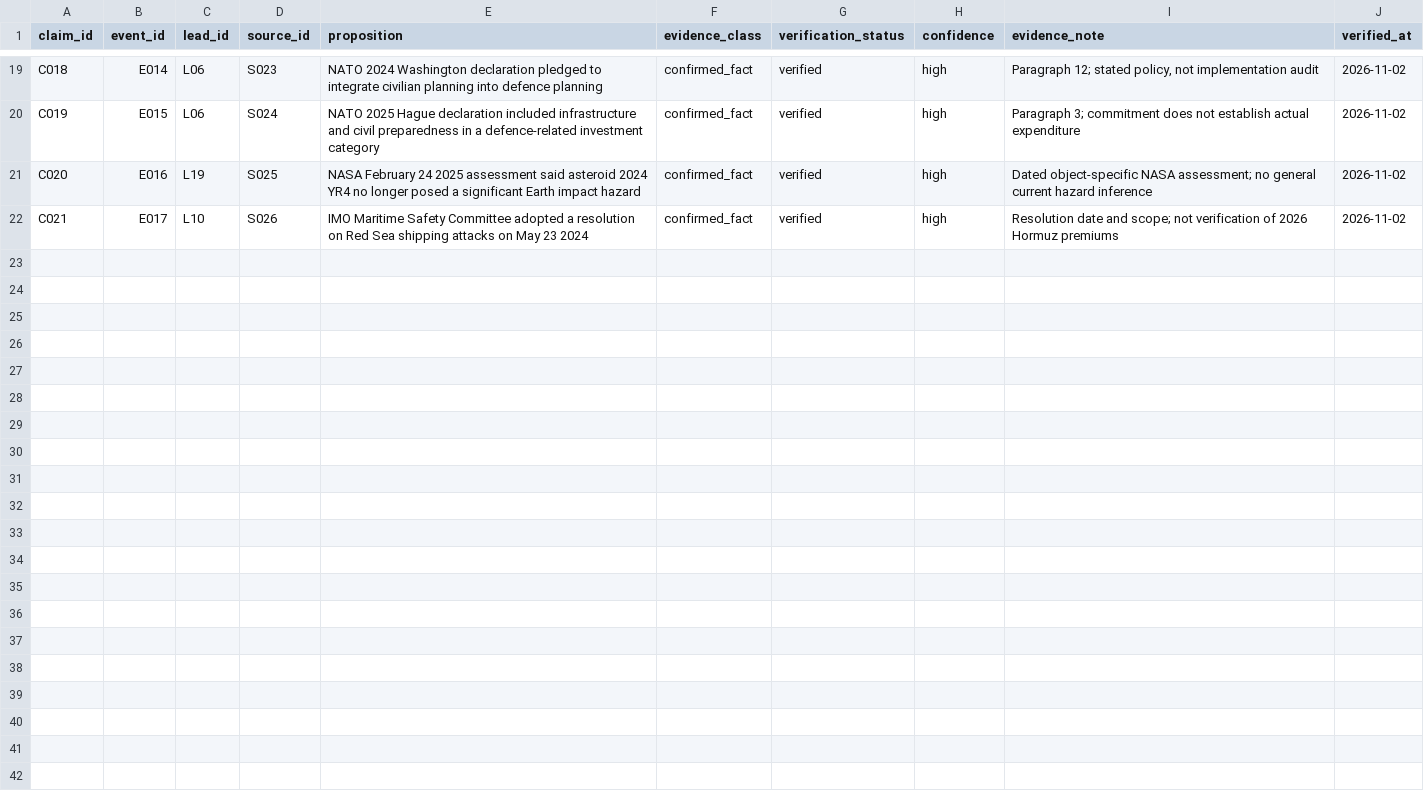
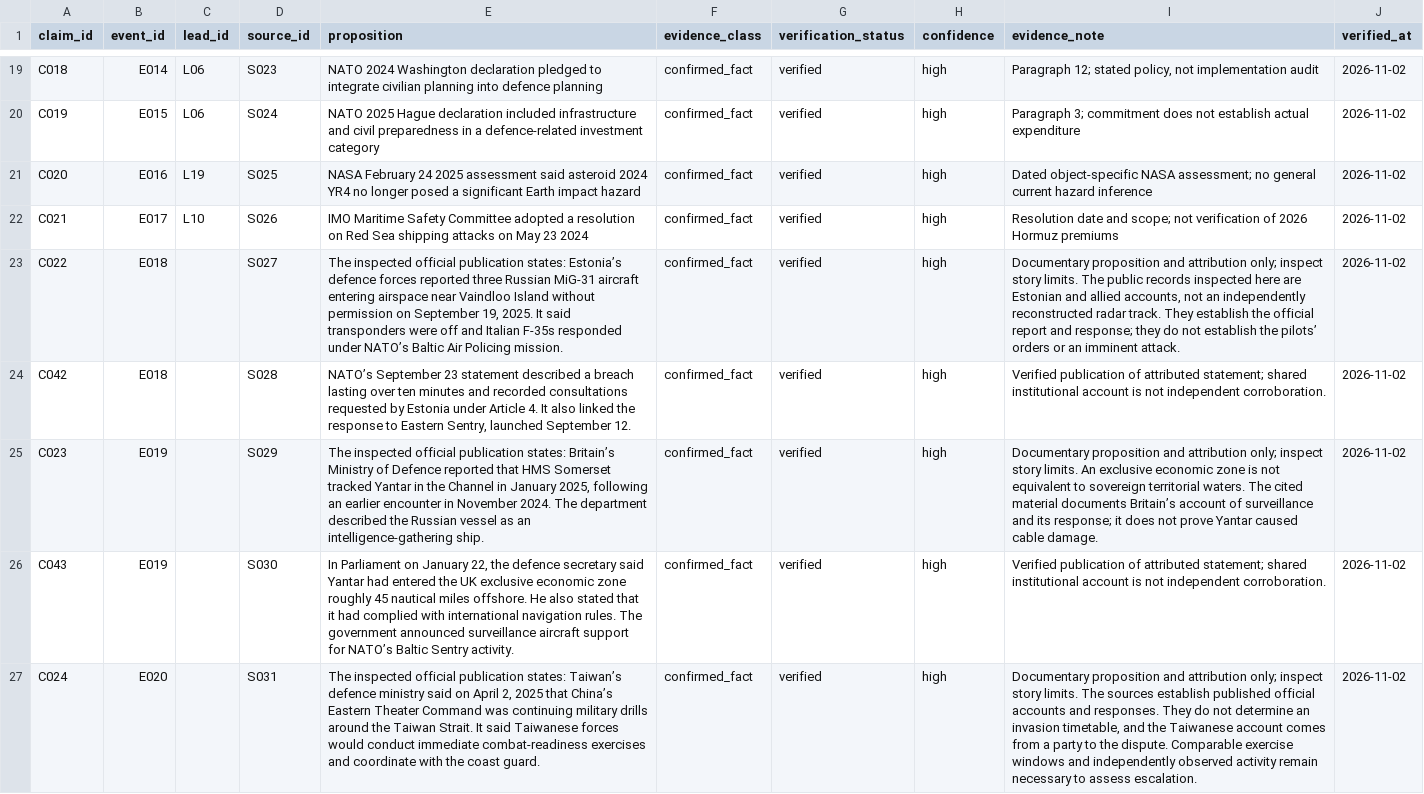
Before and after one commit to dtrezise/DoomsdayWatch, a CSV file: data/claims.csv, drawn as a sheet; only a part is shown, gaps mark what is left out; the diff covers the shown part only; the diff names each change by its address in the sheet, - before the commit and + after, or states it on an @@ line.

Commit message:
Expand Watch List coverage and add source-backed daily indicators

```diff
--- a/data/claims.csv
+++ b/data/claims.csv
+row 23: C022 | E018 |  | S027 | The inspected official publication states: Estonia’s defence forces reported three Russian MiG-31 aircraft entering airspace near Vaindloo Island without permission on September 19, 2025. It said transponders were off and Italian F-35s responded under NATO’s Baltic Air Policing mission. | confirmed_fact | verified | high | Documentary proposition and attribution only; inspect story limits. The public records inspected here are Estonian and allied accounts, not an independently reconstructed radar track. They establish the official report and response; they do not establish the pilots’ orders or an imminent attack. | 2026-11-02
+row 24: C042 | E018 |  | S028 | NATO’s September 23 statement described a breach lasting over ten minutes and recorded consultations requested by Estonia under Article 4. It also linked the response to Eastern Sentry, launched September 12. | confirmed_fact | verified | high | Verified publication of attributed statement; shared institutional account is not independent corroboration. | 2026-11-02
+row 25: C023 | E019 |  | S029 | The inspected official publication states: Britain’s Ministry of Defence reported that HMS Somerset tracked Yantar in the Channel in January 2025, following an earlier encounter in November 2024. The department described the Russian vessel as an intelligence-gathering ship. | confirmed_fact | verified | high | Documentary proposition and attribution only; inspect story limits. An exclusive economic zone is not equivalent to sovereign territorial waters. The cited material documents Britain’s account of surveillance and its response; it does not prove Yantar caused cable damage. | 2026-11-02
+row 26: C043 | E019 |  | S030 | In Parliament on January 22, the defence secretary said Yantar had entered the UK exclusive economic zone roughly 45 nautical miles offshore. He also stated that it had complied with international navigation rules. The government announced surveillance aircraft support for NATO’s Baltic Sentry activity. | confirmed_fact | verified | high | Verified publication of attributed statement; shared institutional account is not independent corroboration. | 2026-11-02
+row 27: C024 | E020 |  | S031 | The inspected official publication states: Taiwan’s defence ministry said on April 2, 2025 that China’s Eastern Theater Command was continuing military drills around the Taiwan Strait. It said Taiwanese forces would conduct immediate combat-readiness exercises and coordinate with the coast guard. | confirmed_fact | verified | high | Documentary proposition and attribution only; inspect story limits. The sources establish published official accounts and responses. They do not determine an invasion timetable, and the Taiwanese account comes from a party to the dispute. Comparable exercise windows and independently observed activity remain necessary to assess escalation. | 2026-11-02
```
Also changed, not shown: 4 added rows elsewhere in this file, data/baselines.csv, data/events.csv, 32 other files.
